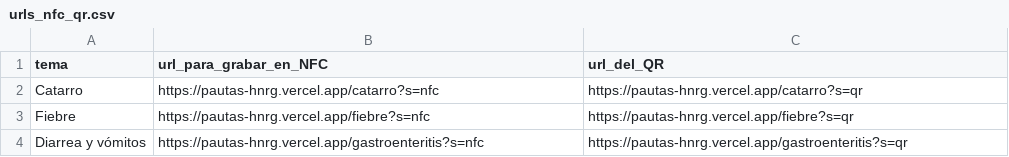
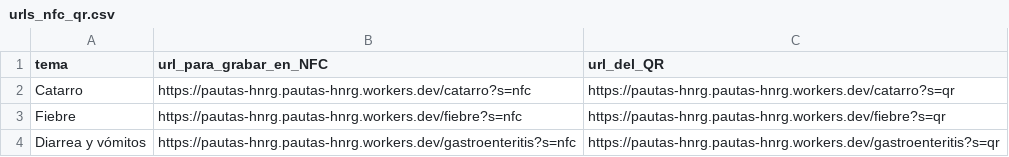
Before and after one commit to pautashnrg-wq/pautas-hnrg, a CSV file: urls_nfc_qr.csv, drawn as a sheet.

```diff
--- a/urls_nfc_qr.csv
+++ b/urls_nfc_qr.csv
@@ -1,4 +1,4 @@
 tema,url_para_grabar_en_NFC,url_del_QR
-Catarro,https://pautas-hnrg.vercel.app/catarro?s=nfc,https://pautas-hnrg.vercel.app/catarro?s=qr
-Fiebre,https://pautas-hnrg.vercel.app/fiebre?s=nfc,https://pautas-hnrg.vercel.app/fiebre?s=qr
-Diarrea y vómitos,https://pautas-hnrg.vercel.app/gastroenteritis?s=nfc,https://pautas-hnrg.vercel.app/gastroenteritis?s=qr
+Catarro,https://pautas-hnrg.pautas-hnrg.workers.dev/catarro?s=nfc,https://pautas-hnrg.pautas-hnrg.workers.dev/catarro?s=qr
+Fiebre,https://pautas-hnrg.pautas-hnrg.workers.dev/fiebre?s=nfc,https://pautas-hnrg.pautas-hnrg.workers.dev/fiebre?s=qr
+Diarrea y vómitos,https://pautas-hnrg.pautas-hnrg.workers.dev/gastroenteritis?s=nfc,https://pautas-hnrg.pautas-hnrg.workers.dev/gastroenteritis?s=qr
```
Also changed, not shown: 9 other files.
